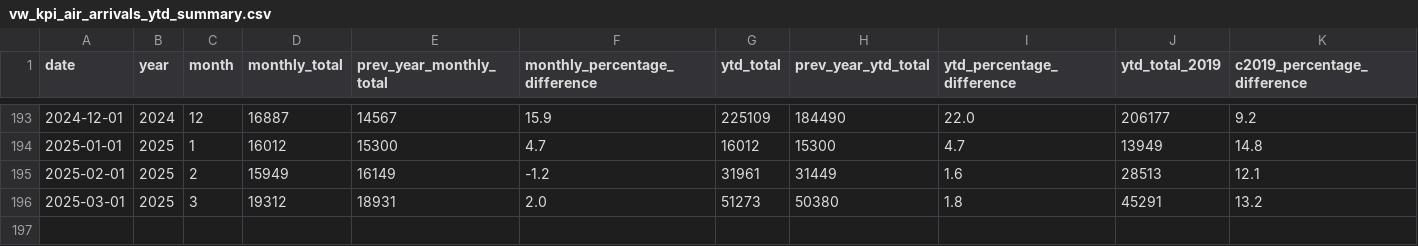
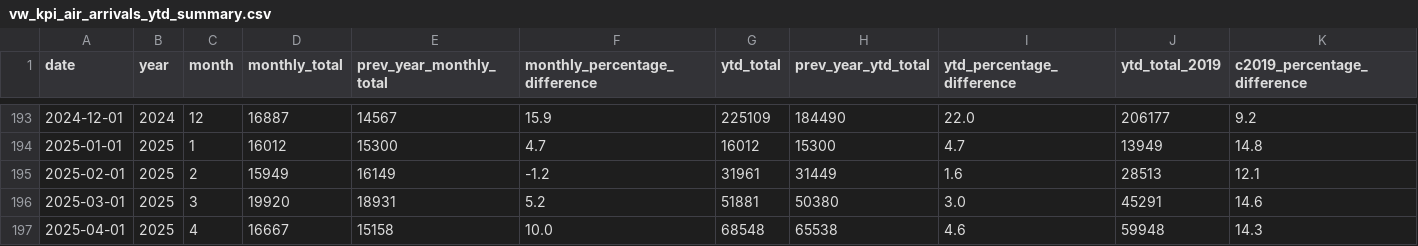
Before and after one commit to ytgov/tourism-indicators, a CSV file: data/vw_kpi_air_arrivals_ytd_summary.csv, drawn as a sheet; only a part is shown, gaps mark what is left out; rows hold the shown columns only; the diff names each change by its address in the sheet, - before the commit and + after, or states it on an @@ line.

```diff
--- a/data/vw_kpi_air_arrivals_ytd_summary.csv
+++ b/data/vw_kpi_air_arrivals_ytd_summary.csv
-D196 (monthly_total): 19312
+D196 (monthly_total): 19920
-F196 (monthly_percentage_difference): 2.0
+F196 (monthly_percentage_difference): 5.2
-G196 (ytd_total): 51273
+G196 (ytd_total): 51881
-I196 (ytd_percentage_difference): 1.8
+I196 (ytd_percentage_difference): 3.0
-K196 (c2019_percentage_difference): 13.2
+K196 (c2019_percentage_difference): 14.6
+row 197: 2025-04-01 | 2025 | 4 | 16667 | 15158 | 10.0 | 68548 | 65538 | 4.6 | 59948 | 14.3
```
Also changed, not shown: data/vw_bc_vehicle_arrivals_by_license_plate.csv, data/vw_kpi_economic_accommodation_and_food_employment.csv, 13 other files.
